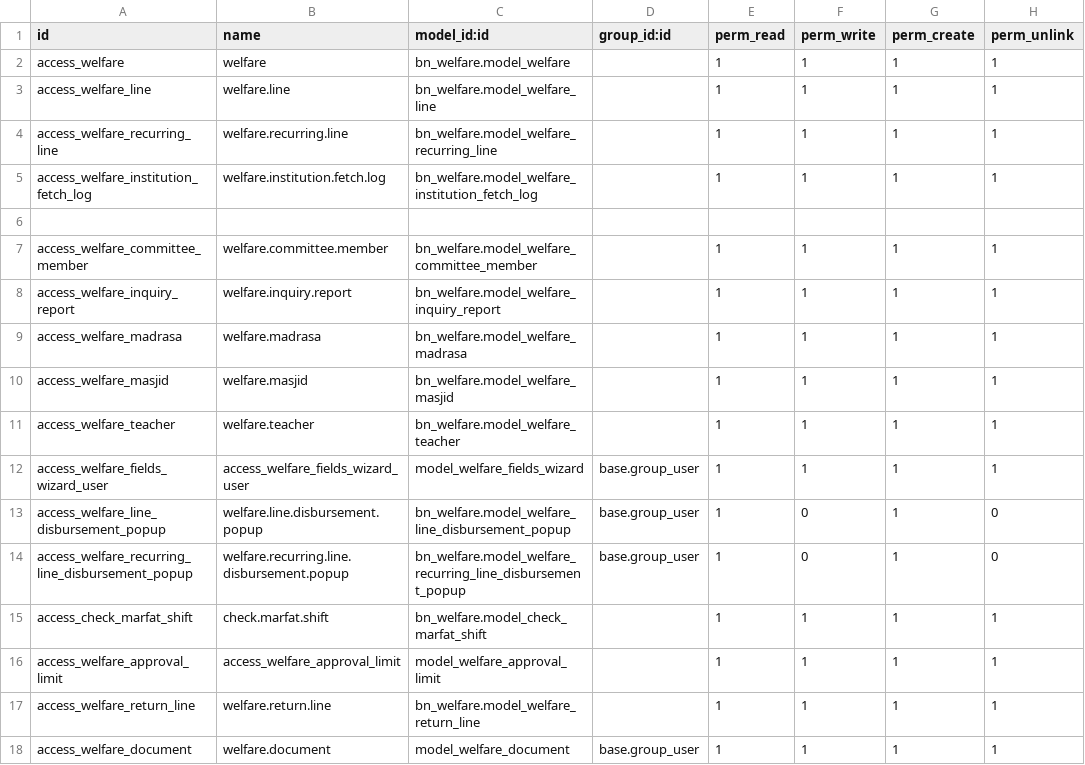
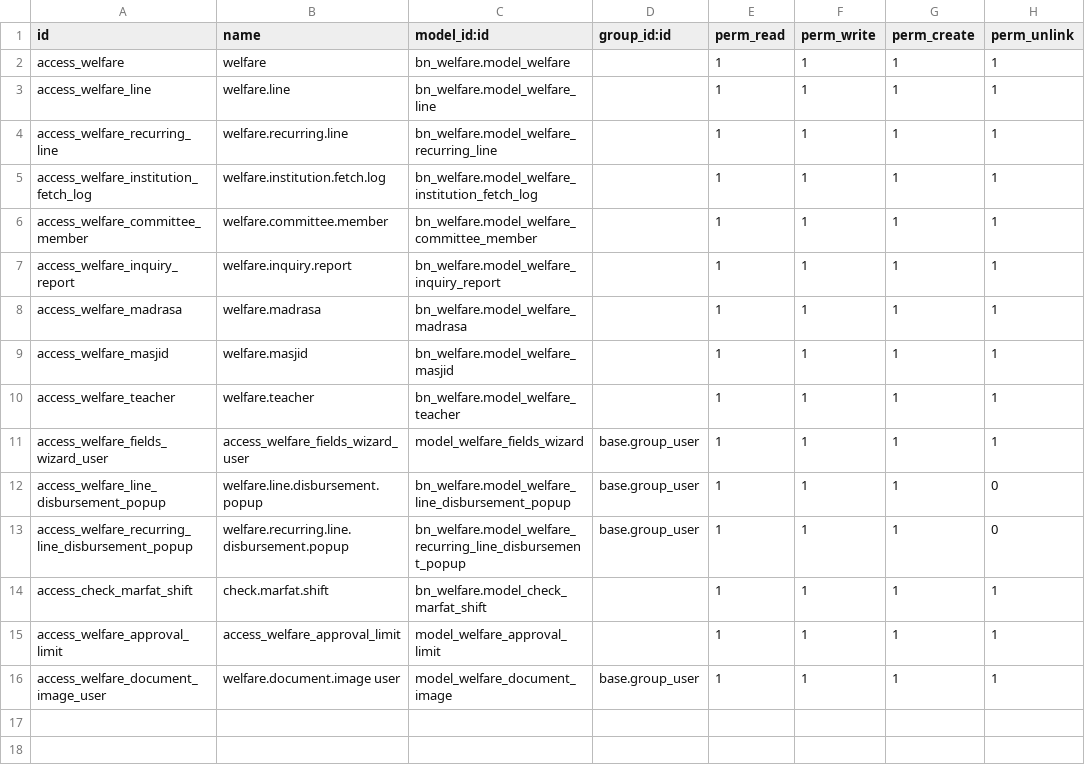
Before and after one commit to Saylani-Welfare-Trust/swit-odoo, a CSV file: custom-addons/bn_welfare/security/ir.model.access.csv, drawn as a sheet.

```diff
--- a/custom-addons/bn_welfare/security/ir.model.access.csv
+++ b/custom-addons/bn_welfare/security/ir.model.access.csv
@@ -5,3 +5,2 @@ access_welfare_recurring_line,welfare.recurring.line,bn_welfare.model_welfare_re
 access_welfare_institution_fetch_log,welfare.institution.fetch.log,bn_welfare.model_welfare_institution_fetch_log,,1,1,1,1
-
 access_welfare_committee_member,welfare.committee.member,bn_welfare.model_welfare_committee_member,,1,1,1,1
@@ -12,7 +11,6 @@ access_welfare_teacher,welfare.teacher,bn_welfare.model_welfare_teacher,,1,1,1,1
 access_welfare_fields_wizard_user,access_welfare_fields_wizard_user,model_welfare_fields_wizard,base.group_user,1,1,1,1
-access_welfare_line_disbursement_popup,welfare.line.disbursement.popup,bn_welfare.model_welfare_line_disbursement_popup,base.group_user,1,0,1,0
-access_welfare_recurring_line_disbursement_popup,welfare.recurring.line.disbursement.popup,bn_welfare.model_welfare_recurring_line_disbursement_popup,base.group_user,1,0,1,0
+access_welfare_line_disbursement_popup,welfare.line.disbursement.popup,bn_welfare.model_welfare_line_disbursement_popup,base.group_user,1,1,1,0
+access_welfare_recurring_line_disbursement_popup,welfare.recurring.line.disbursement.popup,bn_welfare.model_welfare_recurring_line_disbursement_popup,base.group_user,1,1,1,0
 access_check_marfat_shift,check.marfat.shift,bn_welfare.model_check_marfat_shift,,1,1,1,1
 access_welfare_approval_limit,access_welfare_approval_limit,model_welfare_approval_limit,,1,1,1,1
-access_welfare_return_line,welfare.return.line,bn_welfare.model_welfare_return_line,,1,1,1,1
-access_welfare_document,welfare.document,model_welfare_document,base.group_user,1,1,1,1
+access_welfare_document_image_user,welfare.document.image user,model_welfare_document_image,base.group_user,1,1,1,1
```
Also changed, not shown: 15 other files.
